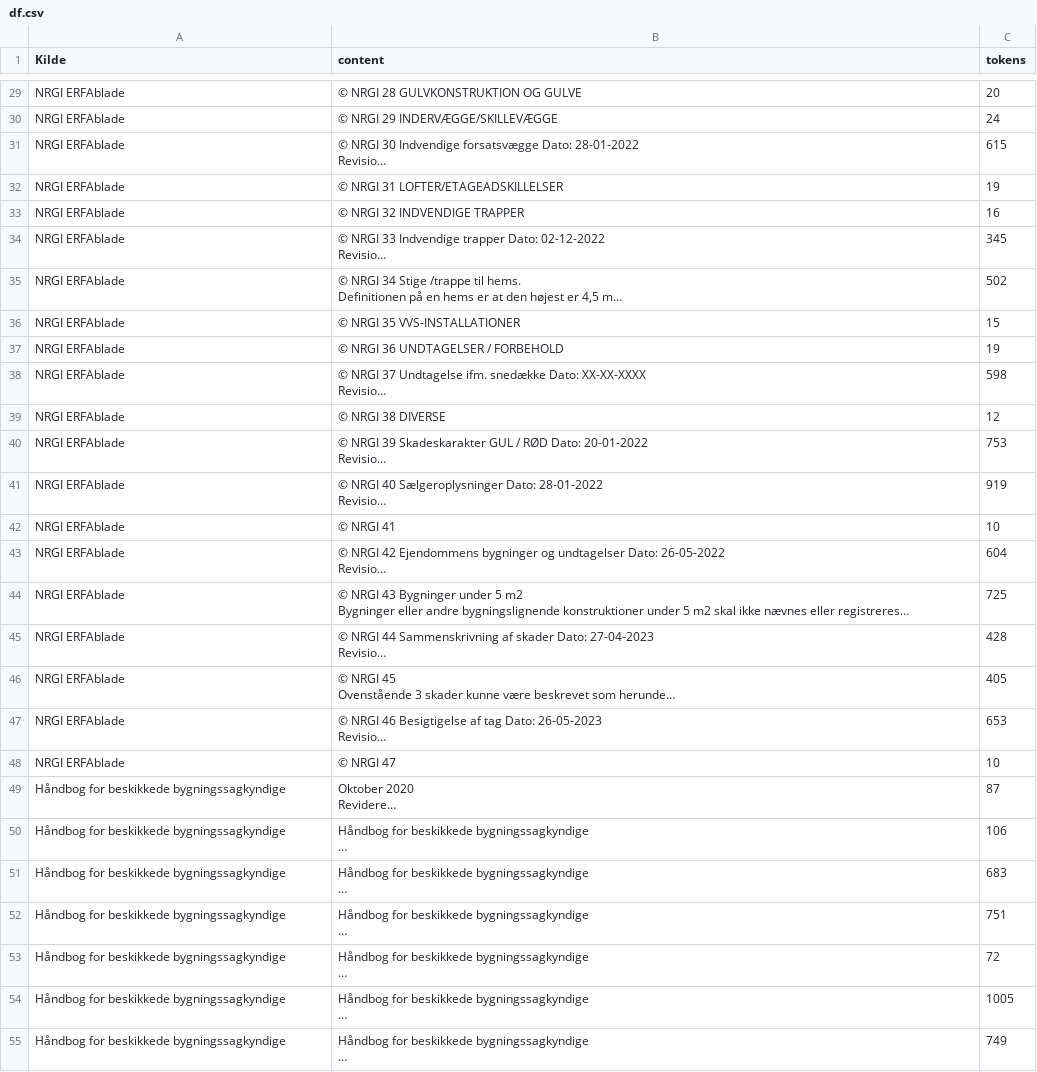
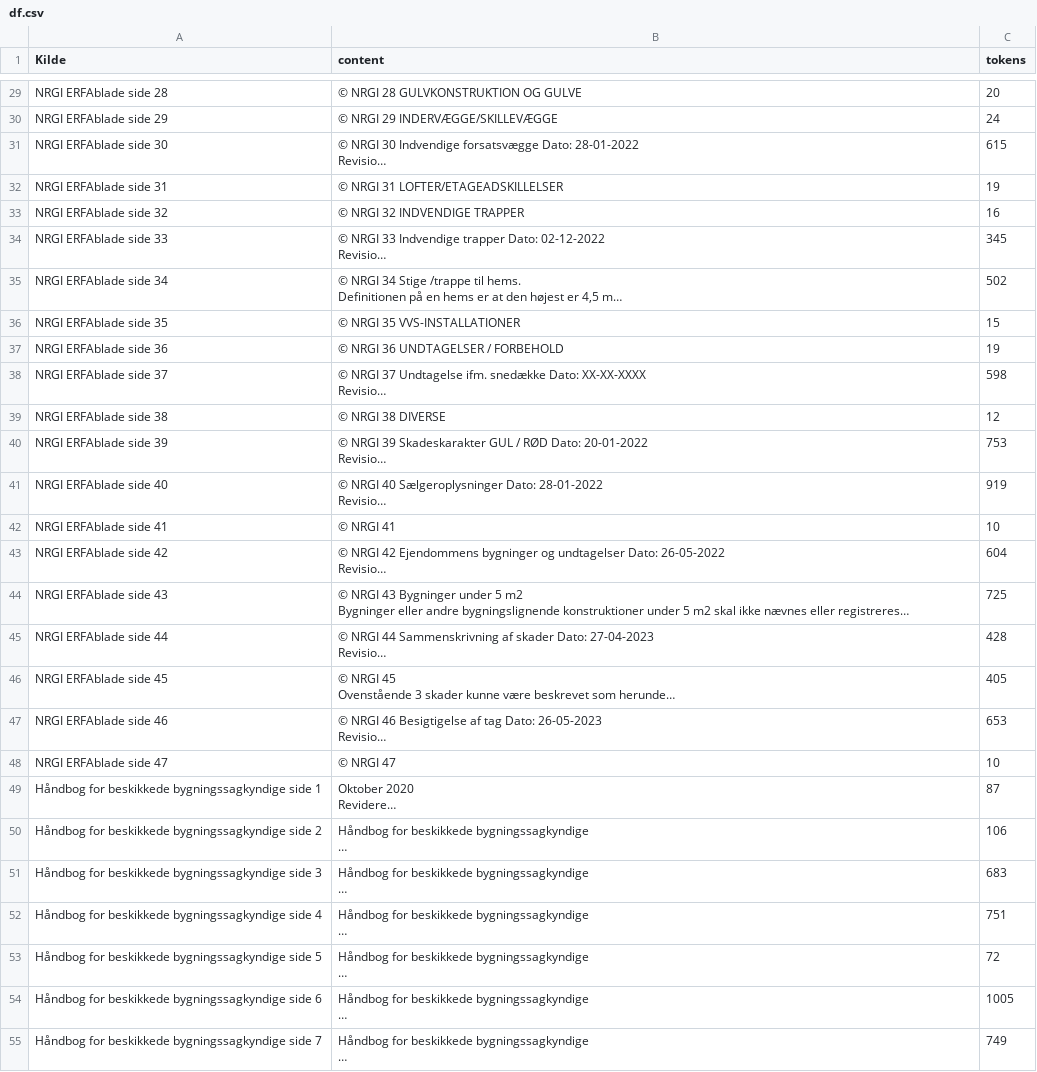
Before and after one commit to Mikkel-schmidt/ERFA, a CSV file: df.csv, drawn as a sheet; only a part is shown, gaps mark what is left out; long unchanged cells end in …; the diff covers the shown part only; the diff names each change by its address in the sheet, - before the commit and + after, or states it on an @@ line.

Commit message:
kilder

```diff
--- a/df.csv
+++ b/df.csv
-A29 (Kilde): NRGI ERFAblade
+A29 (Kilde): NRGI ERFAblade side 28
-A30 (Kilde): NRGI ERFAblade
+A30 (Kilde): NRGI ERFAblade side 29
-A31 (Kilde): NRGI ERFAblade
+A31 (Kilde): NRGI ERFAblade side 30
-A32 (Kilde): NRGI ERFAblade
+A32 (Kilde): NRGI ERFAblade side 31
-A33 (Kilde): NRGI ERFAblade
+A33 (Kilde): NRGI ERFAblade side 32
-A34 (Kilde): NRGI ERFAblade
+A34 (Kilde): NRGI ERFAblade side 33
-A35 (Kilde): NRGI ERFAblade
+A35 (Kilde): NRGI ERFAblade side 34
-A36 (Kilde): NRGI ERFAblade
+A36 (Kilde): NRGI ERFAblade side 35
-A37 (Kilde): NRGI ERFAblade
+A37 (Kilde): NRGI ERFAblade side 36
-A38 (Kilde): NRGI ERFAblade
+A38 (Kilde): NRGI ERFAblade side 37
-A39 (Kilde): NRGI ERFAblade
+A39 (Kilde): NRGI ERFAblade side 38
-A40 (Kilde): NRGI ERFAblade
+A40 (Kilde): NRGI ERFAblade side 39
-A41 (Kilde): NRGI ERFAblade
+A41 (Kilde): NRGI ERFAblade side 40
-A42 (Kilde): NRGI ERFAblade
+A42 (Kilde): NRGI ERFAblade side 41
-A43 (Kilde): NRGI ERFAblade
+A43 (Kilde): NRGI ERFAblade side 42
-A44 (Kilde): NRGI ERFAblade
+A44 (Kilde): NRGI ERFAblade side 43
-A45 (Kilde): NRGI ERFAblade
+A45 (Kilde): NRGI ERFAblade side 44
-A46 (Kilde): NRGI ERFAblade
+A46 (Kilde): NRGI ERFAblade side 45
-A47 (Kilde): NRGI ERFAblade
+A47 (Kilde): NRGI ERFAblade side 46
-A48 (Kilde): NRGI ERFAblade
+A48 (Kilde): NRGI ERFAblade side 47
-A49 (Kilde): Håndbog for beskikkede bygningssagkyndige
+A49 (Kilde): Håndbog for beskikkede bygningssagkyndige side 1
-A50 (Kilde): Håndbog for beskikkede bygningssagkyndige
+A50 (Kilde): Håndbog for beskikkede bygningssagkyndige side 2
-A51 (Kilde): Håndbog for beskikkede bygningssagkyndige
+A51 (Kilde): Håndbog for beskikkede bygningssagkyndige side 3
-A52 (Kilde): Håndbog for beskikkede bygningssagkyndige
+A52 (Kilde): Håndbog for beskikkede bygningssagkyndige side 4
-A53 (Kilde): Håndbog for beskikkede bygningssagkyndige
+A53 (Kilde): Håndbog for beskikkede bygningssagkyndige side 5
-A54 (Kilde): Håndbog for beskikkede bygningssagkyndige
+A54 (Kilde): Håndbog for beskikkede bygningssagkyndige side 6
-A55 (Kilde): Håndbog for beskikkede bygningssagkyndige
+A55 (Kilde): Håndbog for beskikkede bygningssagkyndige side 7
```
Also changed, not shown: 79 edited cells elsewhere in this file, 3 other files.
